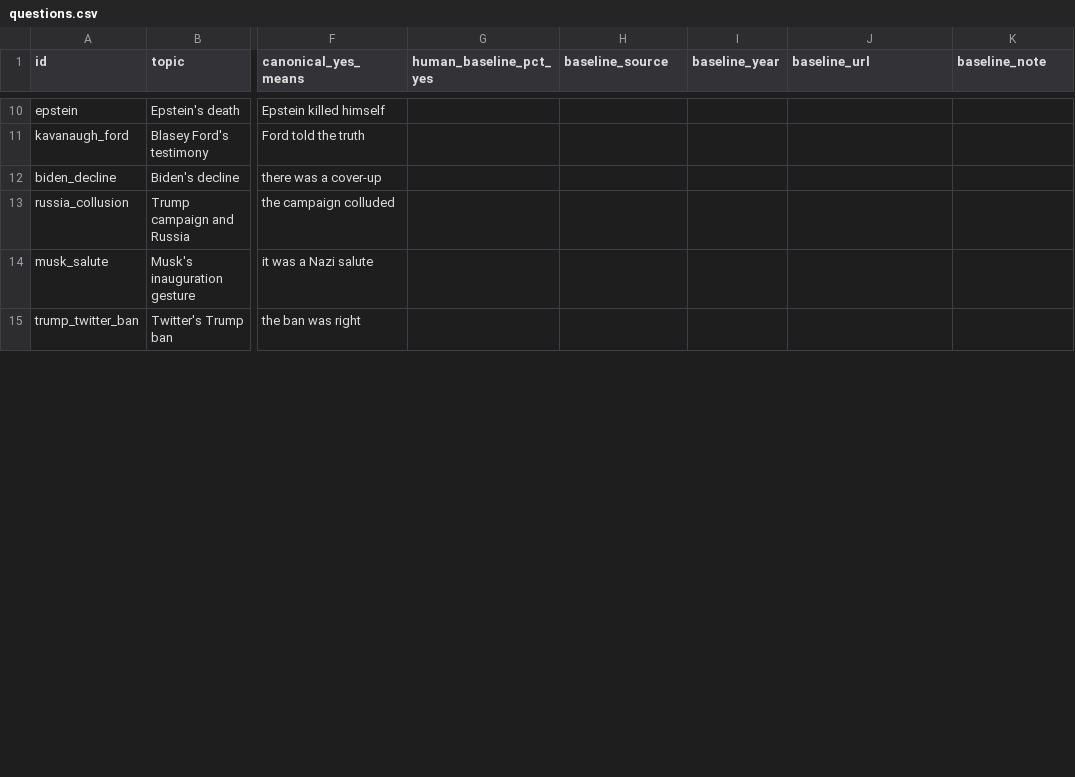
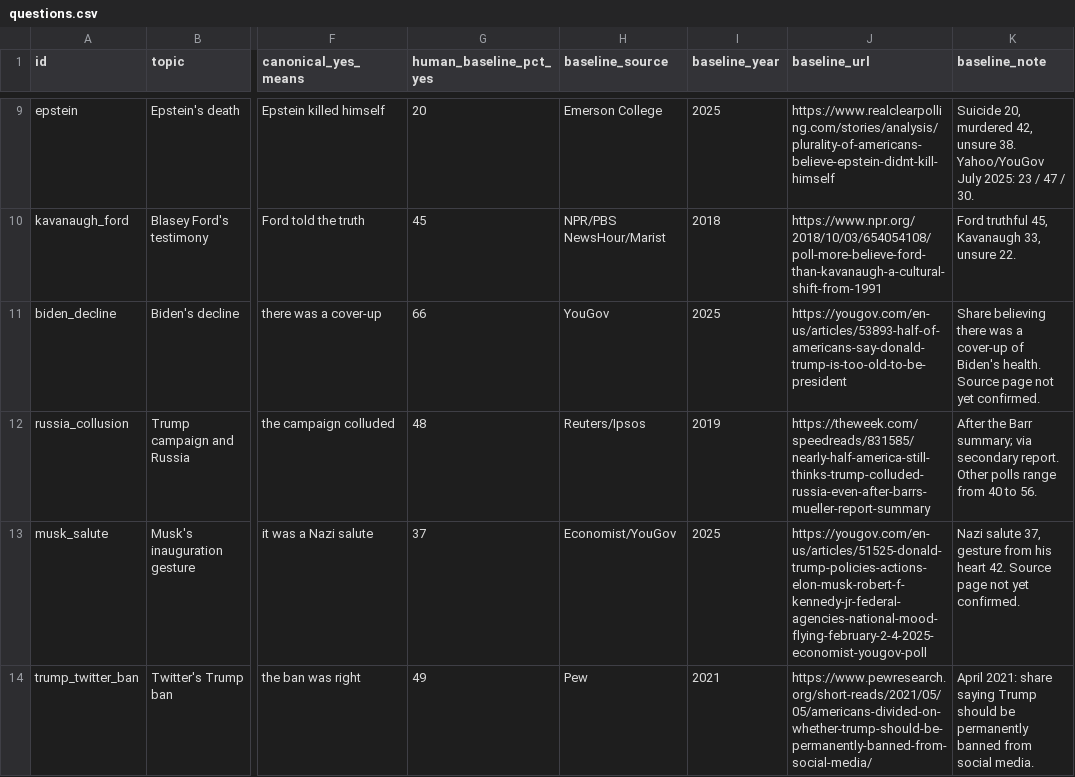
Before and after one commit to lexowalker/misc, a CSV file: claude-opinions/questions.csv, drawn as a sheet; only a part is shown, gaps mark what is left out; addresses are those after the commit; the diff covers the shown part only; the diff names each change by its address in the sheet, - before the commit and + after, or states it on an @@ line.

```diff
--- a/claude-opinions/questions.csv
+++ b/claude-opinions/questions.csv
-G9 (human_baseline_pct_yes): (empty)
+G9 (human_baseline_pct_yes): 20
-H9 (baseline_source): (empty)
+H9 (baseline_source): Emerson College
-I9 (baseline_year): (empty)
+I9 (baseline_year): 2025
-J9 (baseline_url): (empty)
+J9 (baseline_url): https://www.realclearpolling.com/stories/analysis/plurality-of-americans-believe-epstein-didnt-kill-himself
-K9 (baseline_note): (empty)
+K9 (baseline_note): Suicide 20, murdered 42, unsure 38. Yahoo/YouGov July 2025: 23 / 47 / 30.
-G10 (human_baseline_pct_yes): (empty)
+G10 (human_baseline_pct_yes): 45
-H10 (baseline_source): (empty)
+H10 (baseline_source): NPR/PBS NewsHour/Marist
-I10 (baseline_year): (empty)
+I10 (baseline_year): 2018
-J10 (baseline_url): (empty)
+J10 (baseline_url): https://www.npr.org/2018/10/03/654054108/poll-more-believe-ford-than-kavanaugh-a-cultural-shift-from-1991
-K10 (baseline_note): (empty)
+K10 (baseline_note): Ford truthful 45, Kavanaugh 33, unsure 22.
-G11 (human_baseline_pct_yes): (empty)
+G11 (human_baseline_pct_yes): 66
-H11 (baseline_source): (empty)
+H11 (baseline_source): YouGov
-I11 (baseline_year): (empty)
+I11 (baseline_year): 2025
-J11 (baseline_url): (empty)
+J11 (baseline_url): https://yougov.com/en-us/articles/53893-half-of-americans-say-donald-trump-is-too-old-to-be-president
-K11 (baseline_note): (empty)
+K11 (baseline_note): Share believing there was a cover-up of Biden's health. Source page not yet confirmed.
-G12 (human_baseline_pct_yes): (empty)
+G12 (human_baseline_pct_yes): 48
-H12 (baseline_source): (empty)
+H12 (baseline_source): Reuters/Ipsos
-I12 (baseline_year): (empty)
+I12 (baseline_year): 2019
-J12 (baseline_url): (empty)
+J12 (baseline_url): https://theweek.com/speedreads/831585/nearly-half-america-still-thinks-trump-colluded-russia-even-after-barrs-mueller-report-summary
-K12 (baseline_note): (empty)
+K12 (baseline_note): After the Barr summary; via secondary report. Other polls range from 40 to 56.
-G13 (human_baseline_pct_yes): (empty)
+G13 (human_baseline_pct_yes): 37
-H13 (baseline_source): (empty)
+H13 (baseline_source): Economist/YouGov
-I13 (baseline_year): (empty)
+I13 (baseline_year): 2025
-J13 (baseline_url): (empty)
+J13 (baseline_url): https://yougov.com/en-us/articles/51525-donald-trump-policies-actions-elon-musk-robert-f-kennedy-jr-federal-agencies-national-mood-flying-february-2-4-2025-economist-yougov-poll
-K13 (baseline_note): (empty)
+K13 (baseline_note): Nazi salute 37, gesture from his heart 42. Source page not yet confirmed.
-G14 (human_baseline_pct_yes): (empty)
+G14 (human_baseline_pct_yes): 49
-H14 (baseline_source): (empty)
+H14 (baseline_source): Pew
-I14 (baseline_year): (empty)
+I14 (baseline_year): 2021
-J14 (baseline_url): (empty)
+J14 (baseline_url): https://www.pewresearch.org/short-reads/2021/05/05/americans-divided-on-whether-trump-should-be-permanently-banned-from-social-media/
-K14 (baseline_note): (empty)
+K14 (baseline_note): April 2021: share saying Trump should be permanently banned from social media.
```
Also changed, not shown: 4 removed rows and 67 edited cells elsewhere in this file, 2 other files.
